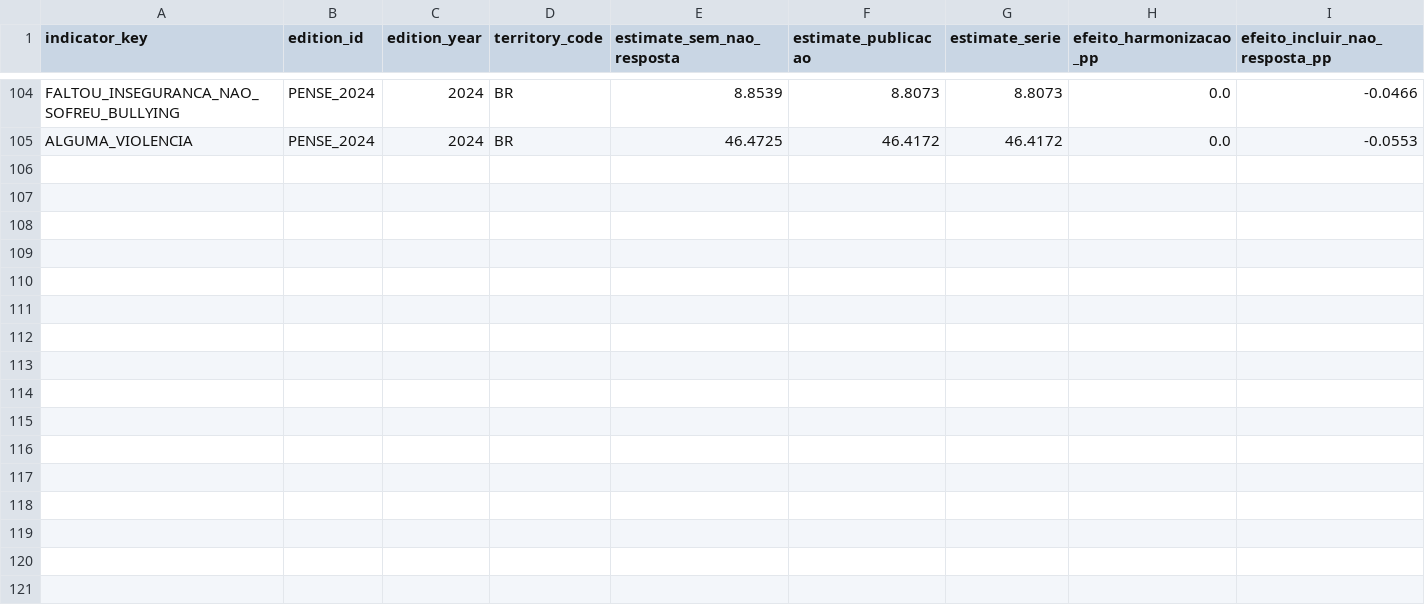
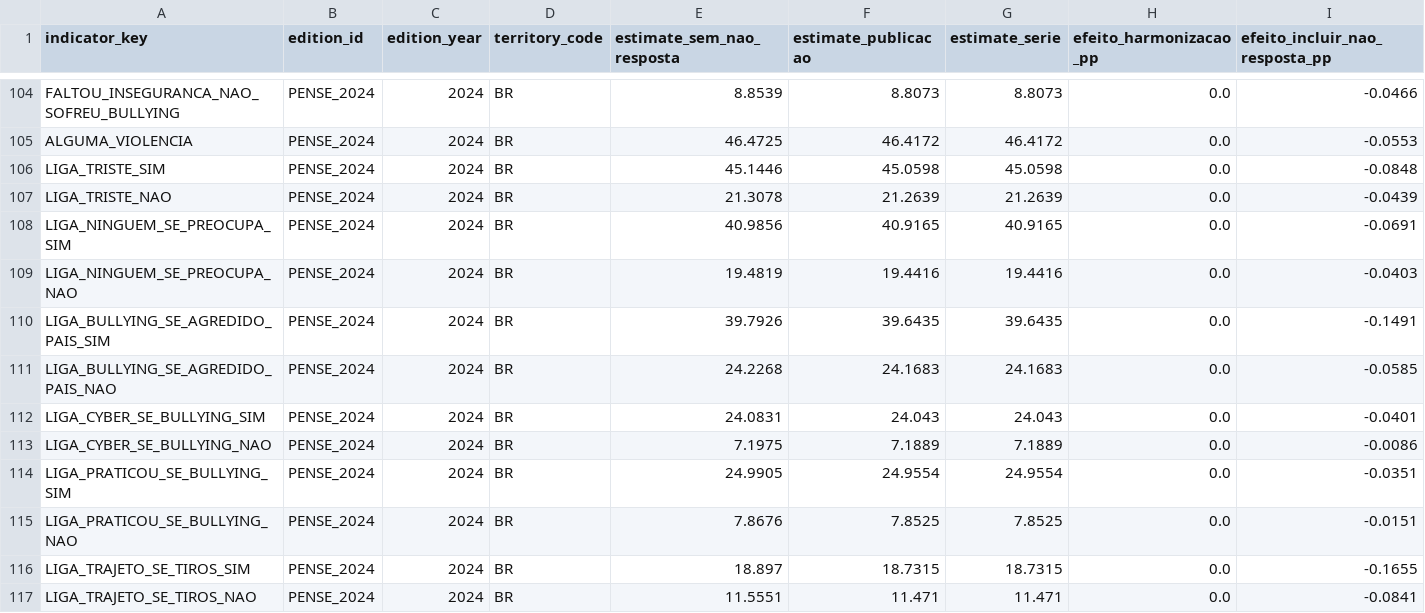
Before and after one commit to caiodantasx/Painel-Web-PENSE, a CSV file: data/curated/microdata_nonresponse_effect.csv, drawn as a sheet; only a part is shown, gaps mark what is left out.

```diff
--- a/data/curated/microdata_nonresponse_effect.csv
+++ b/data/curated/microdata_nonresponse_effect.csv
@@ -105 +105,13 @@ FALTOU_INSEGURANCA_NAO_SOFREU_BULLYING,PENSE_2024,2024,BR,8.8539,8.8073,8.8073,0
 ALGUMA_VIOLENCIA,PENSE_2024,2024,BR,46.4725,46.4172,46.4172,0.0,-0.0553
+LIGA_TRISTE_SIM,PENSE_2024,2024,BR,45.1446,45.0598,45.0598,0.0,-0.0848
+LIGA_TRISTE_NAO,PENSE_2024,2024,BR,21.3078,21.2639,21.2639,0.0,-0.0439
+LIGA_NINGUEM_SE_PREOCUPA_SIM,PENSE_2024,2024,BR,40.9856,40.9165,40.9165,0.0,-0.0691
+LIGA_NINGUEM_SE_PREOCUPA_NAO,PENSE_2024,2024,BR,19.4819,19.4416,19.4416,0.0,-0.0403
+LIGA_BULLYING_SE_AGREDIDO_PAIS_SIM,PENSE_2024,2024,BR,39.7926,39.6435,39.6435,0.0,-0.1491
+LIGA_BULLYING_SE_AGREDIDO_PAIS_NAO,PENSE_2024,2024,BR,24.2268,24.1683,24.1683,0.0,-0.0585
+LIGA_CYBER_SE_BULLYING_SIM,PENSE_2024,2024,BR,24.0831,24.043,24.043,0.0,-0.0401
+LIGA_CYBER_SE_BULLYING_NAO,PENSE_2024,2024,BR,7.1975,7.1889,7.1889,0.0,-0.0086
+LIGA_PRATICOU_SE_BULLYING_SIM,PENSE_2024,2024,BR,24.9905,24.9554,24.9554,0.0,-0.0351
+LIGA_PRATICOU_SE_BULLYING_NAO,PENSE_2024,2024,BR,7.8676,7.8525,7.8525,0.0,-0.0151
+LIGA_TRAJETO_SE_TIROS_SIM,PENSE_2024,2024,BR,18.897,18.7315,18.7315,0.0,-0.1655
+LIGA_TRAJETO_SE_TIROS_NAO,PENSE_2024,2024,BR,11.5551,11.471,11.471,0.0,-0.0841
```
Also changed, not shown: config/microdata/comparability_decisions_MODELO.csv, 12 other files.
